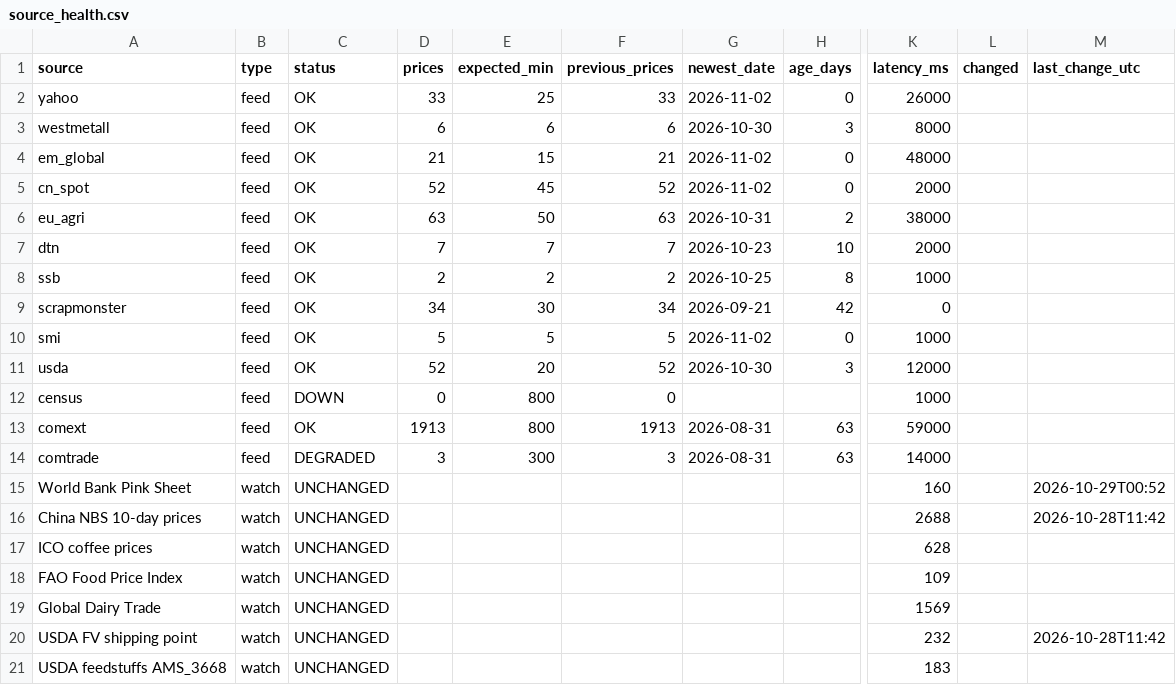
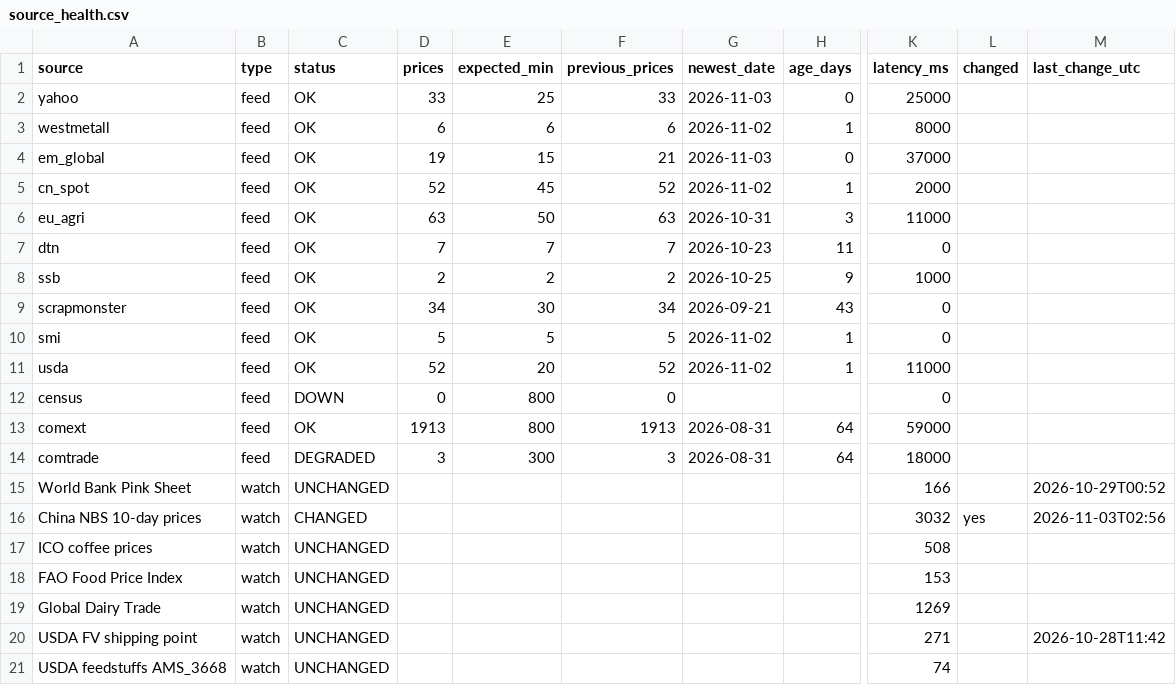
Before and after one commit to etaram/commodity-feeder, a CSV file: data/source_health.csv, drawn as a sheet; only a part is shown, gaps mark what is left out; the diff covers the shown part only; the diff names each change by its address in the sheet, - before the commit and + after, or states it on an @@ line.

```diff
--- a/data/source_health.csv
+++ b/data/source_health.csv
-G2 (newest_date): 2026-11-02
+G2 (newest_date): 2026-11-03
-K2 (latency_ms): 26000
+K2 (latency_ms): 25000
-G3 (newest_date): 2026-10-30
+G3 (newest_date): 2026-11-02
-H3 (age_days): 3
+H3 (age_days): 1
-D4 (prices): 21
+D4 (prices): 19
-G4 (newest_date): 2026-11-02
+G4 (newest_date): 2026-11-03
-K4 (latency_ms): 48000
+K4 (latency_ms): 37000
-H5 (age_days): 0
+H5 (age_days): 1
-H6 (age_days): 2
+H6 (age_days): 3
-K6 (latency_ms): 38000
+K6 (latency_ms): 11000
-H7 (age_days): 10
+H7 (age_days): 11
-K7 (latency_ms): 2000
+K7 (latency_ms): 0
-H8 (age_days): 8
+H8 (age_days): 9
-H9 (age_days): 42
+H9 (age_days): 43
-H10 (age_days): 0
+H10 (age_days): 1
-K10 (latency_ms): 1000
+K10 (latency_ms): 0
-G11 (newest_date): 2026-10-30
+G11 (newest_date): 2026-11-02
-H11 (age_days): 3
+H11 (age_days): 1
-K11 (latency_ms): 12000
+K11 (latency_ms): 11000
-K12 (latency_ms): 1000
+K12 (latency_ms): 0
-H13:H14 (age_days): 63
+H13:H14 (age_days): 64
-K14 (latency_ms): 14000
+K14 (latency_ms): 18000
-K15 (latency_ms): 160
+K15 (latency_ms): 166
-C16 (status): UNCHANGED
+C16 (status): CHANGED
-K16 (latency_ms): 2688
+K16 (latency_ms): 3032
-L16 (changed): (empty)
+L16 (changed): yes
-M16 (last_change_utc): 2026-10-28T11:42
+M16 (last_change_utc): 2026-11-03T02:56
-K17 (latency_ms): 628
+K17 (latency_ms): 508
-K18 (latency_ms): 109
+K18 (latency_ms): 153
-K19 (latency_ms): 1569
+K19 (latency_ms): 1269
-K20 (latency_ms): 232
+K20 (latency_ms): 271
-K21 (latency_ms): 183
+K21 (latency_ms): 74
```
Also changed, not shown: 8 edited cells elsewhere in this file, data/candidates.csv, data/import/master_stage.csv, 7 other files.
